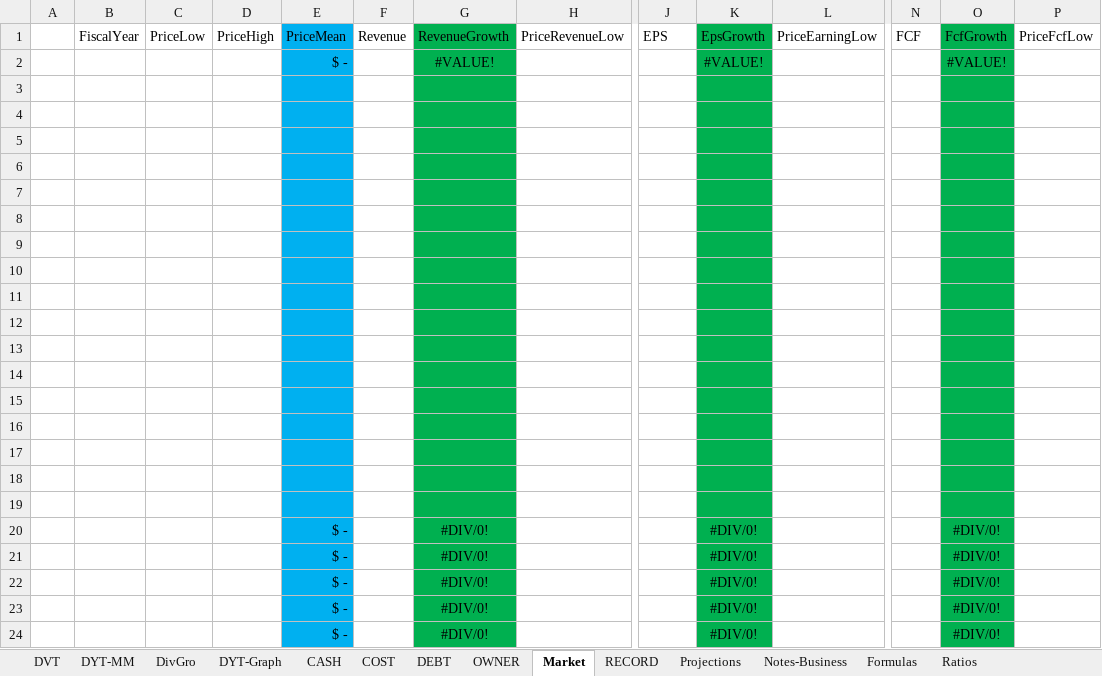
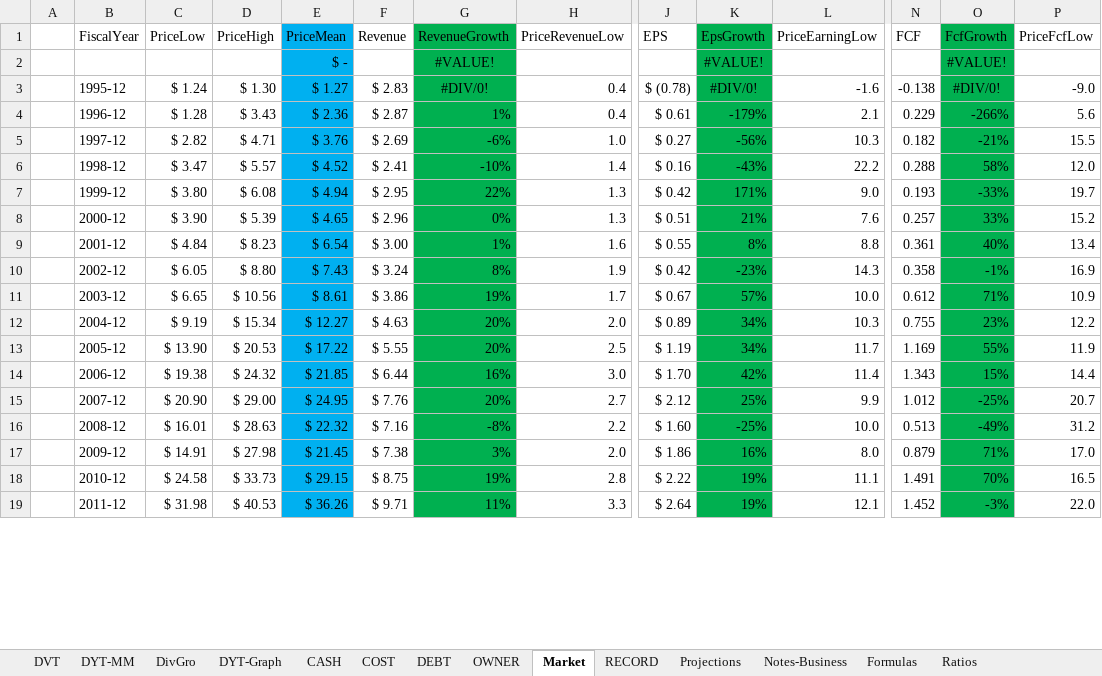
Before and after one commit to harveywargo2/Dividend-Value-Repo, an Excel workbook: Dividend-Stock-Analysis/Stock-Sheets/CNI-2023-JUL.xlsx, sheet Market, drawn as a sheet; only a part is shown, gaps mark what is left out; values as stored, in another font and other column widths than the file's, no borders; table styles not drawn; removed rows and columns are numbered as before the commit, all else as after; rows hold the shown columns only; the diff covers the shown part only; the diff names each change by its address in the sheet, - before the commit and + after, or states it on an @@ line.

```diff
--- a/Dividend-Stock-Analysis/Stock-Sheets/CNI-2023-JUL.xlsx (sheet Market)
+++ b/Dividend-Stock-Analysis/Stock-Sheets/CNI-2023-JUL.xlsx (sheet Market)
-row 3: (empty)
+row 3:  | 1995-12 | $ 1.24 | $ 1.30 | $ 1.27 | $ 2.83 | #DIV/0! | 0.4 | $ (0.78) | #DIV/0! | -1.6 | -0.138 | #DIV/0! | -9.0
-row 4: (empty)
+row 4:  | 1996-12 | $ 1.28 | $ 3.43 | $ 2.36 | $ 2.87 | 1% | 0.4 | $ 0.61 | -179% | 2.1 | 0.229 | -266% | 5.6
-row 5: (empty)
+row 5:  | 1997-12 | $ 2.82 | $ 4.71 | $ 3.76 | $ 2.69 | -6% | 1.0 | $ 0.27 | -56% | 10.3 | 0.182 | -21% | 15.5
-row 6: (empty)
+row 6:  | 1998-12 | $ 3.47 | $ 5.57 | $ 4.52 | $ 2.41 | -10% | 1.4 | $ 0.16 | -43% | 22.2 | 0.288 | 58% | 12.0
-row 7: (empty)
+row 7:  | 1999-12 | $ 3.80 | $ 6.08 | $ 4.94 | $ 2.95 | 22% | 1.3 | $ 0.42 | 171% | 9.0 | 0.193 | -33% | 19.7
-row 8: (empty)
+row 8:  | 2000-12 | $ 3.90 | $ 5.39 | $ 4.65 | $ 2.96 | 0% | 1.3 | $ 0.51 | 21% | 7.6 | 0.257 | 33% | 15.2
-row 9: (empty)
+row 9:  | 2001-12 | $ 4.84 | $ 8.23 | $ 6.54 | $ 3.00 | 1% | 1.6 | $ 0.55 | 8% | 8.8 | 0.361 | 40% | 13.4
-row 10: (empty)
+row 10:  | 2002-12 | $ 6.05 | $ 8.80 | $ 7.43 | $ 3.24 | 8% | 1.9 | $ 0.42 | -23% | 14.3 | 0.358 | -1% | 16.9
-row 11: (empty)
+row 11:  | 2003-12 | $ 6.65 | $ 10.56 | $ 8.61 | $ 3.86 | 19% | 1.7 | $ 0.67 | 57% | 10.0 | 0.612 | 71% | 10.9
-row 12: (empty)
+row 12:  | 2004-12 | $ 9.19 | $ 15.34 | $ 12.27 | $ 4.63 | 20% | 2.0 | $ 0.89 | 34% | 10.3 | 0.755 | 23% | 12.2
-row 13: (empty)
+row 13:  | 2005-12 | $ 13.90 | $ 20.53 | $ 17.22 | $ 5.55 | 20% | 2.5 | $ 1.19 | 34% | 11.7 | 1.169 | 55% | 11.9
-row 14: (empty)
+row 14:  | 2006-12 | $ 19.38 | $ 24.32 | $ 21.85 | $ 6.44 | 16% | 3.0 | $ 1.70 | 42% | 11.4 | 1.343 | 15% | 14.4
-row 15: (empty)
+row 15:  | 2007-12 | $ 20.90 | $ 29.00 | $ 24.95 | $ 7.76 | 20% | 2.7 | $ 2.12 | 25% | 9.9 | 1.012 | -25% | 20.7
-row 16: (empty)
+row 16:  | 2008-12 | $ 16.01 | $ 28.63 | $ 22.32 | $ 7.16 | -8% | 2.2 | $ 1.60 | -25% | 10.0 | 0.513 | -49% | 31.2
-row 17: (empty)
+row 17:  | 2009-12 | $ 14.91 | $ 27.98 | $ 21.45 | $ 7.38 | 3% | 2.0 | $ 1.86 | 16% | 8.0 | 0.879 | 71% | 17.0
-row 18: (empty)
+row 18:  | 2010-12 | $ 24.58 | $ 33.73 | $ 29.15 | $ 8.75 | 19% | 2.8 | $ 2.22 | 19% | 11.1 | 1.491 | 70% | 16.5
-row 19: (empty)
+row 19:  | 2011-12 | $ 31.98 | $ 40.53 | $ 36.26 | $ 9.71 | 11% | 3.3 | $ 2.64 | 19% | 12.1 | 1.452 | -3% | 22.0
-row 20:  |  |  |  | $ - |  | #DIV/0! |  |  | #DIV/0! |  |  | #DIV/0!
-row 21:  |  |  |  | $ - |  | #DIV/0! |  |  | #DIV/0! |  |  | #DIV/0!
-row 22:  |  |  |  | $ - |  | #DIV/0! |  |  | #DIV/0! |  |  | #DIV/0!
-row 23:  |  |  |  | $ - |  | #DIV/0! |  |  | #DIV/0! |  |  | #DIV/0!
-row 24:  |  |  |  | $ - |  | #DIV/0! |  |  | #DIV/0! |  |  | #DIV/0!
```
Also changed, not shown: 12 added rows and 7 removed rows elsewhere in this sheet, sheet DYT-Graph, sheet CASH, sheet OWNER, sheet DEBT, sheet COST, sheet DYT-MM, 1 more sheet, charts or pictures, REIT_TEMP_1_2023.xlsx, STOCK_TEMPPLATE_1_2023.xlsx, 29 other files.
